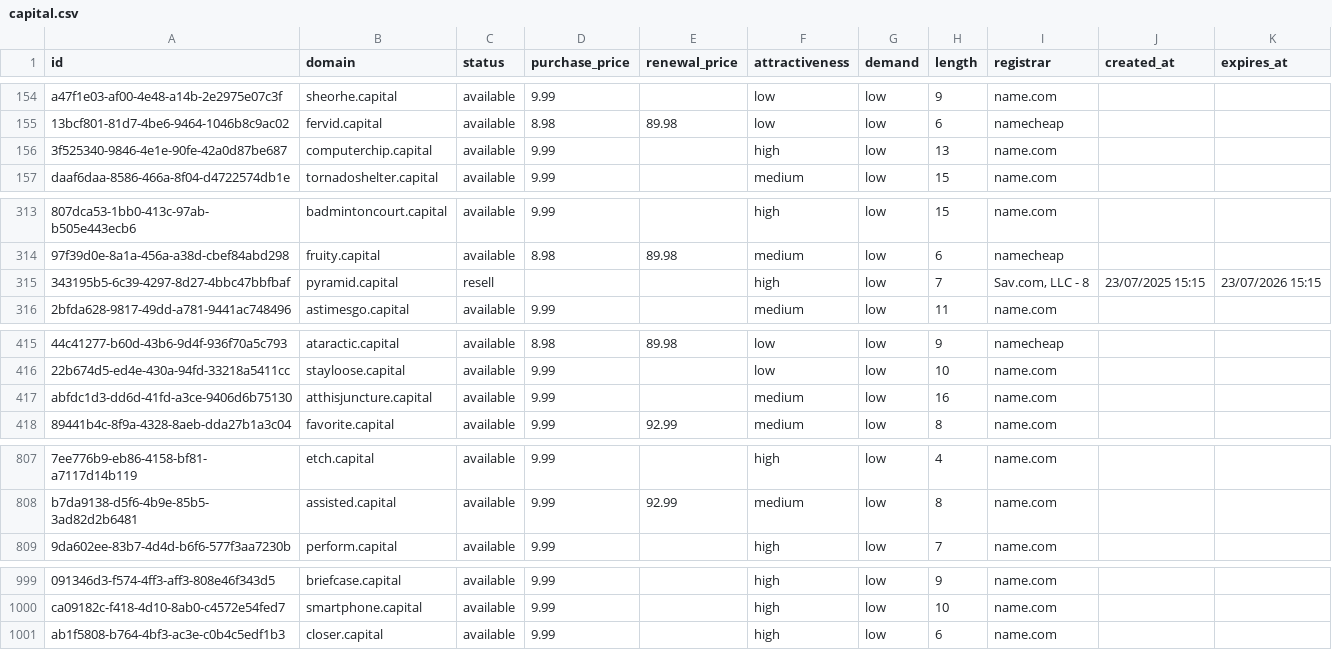
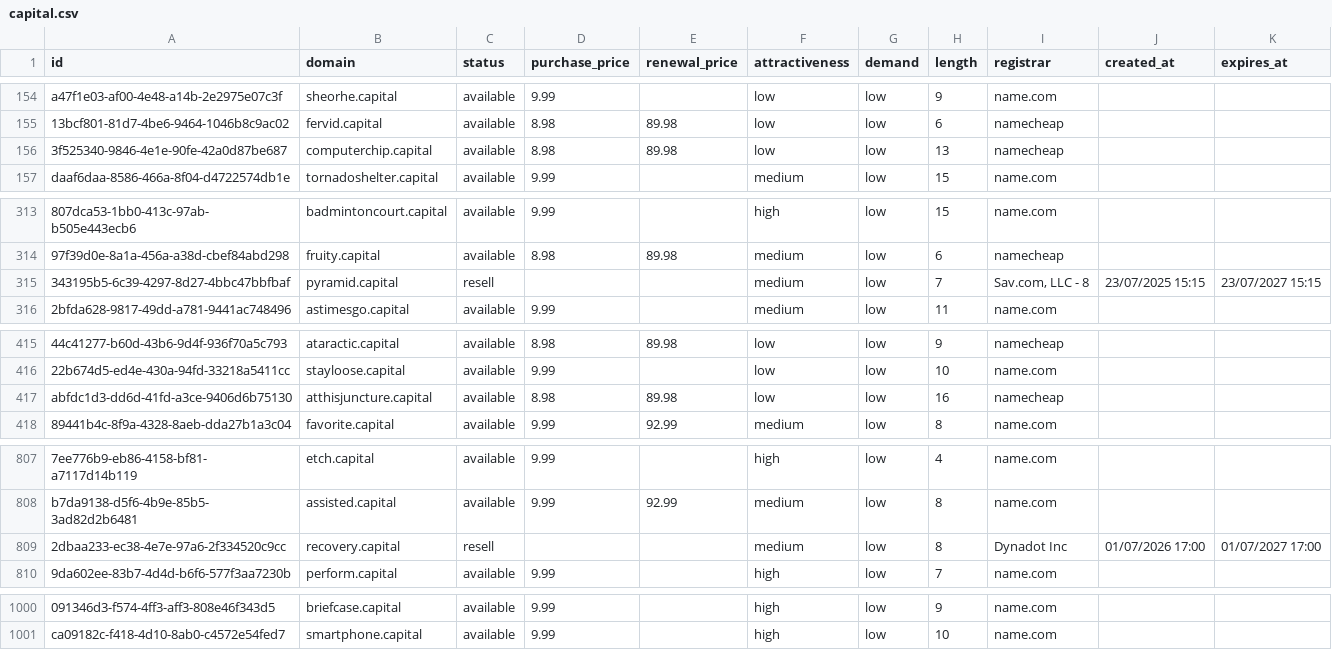
Before and after one commit to UniqueDomains/capital-oneword-domains, a CSV file: capital.csv, drawn as a sheet; only a part is shown, gaps mark what is left out; removed rows and columns are numbered as before the commit, all else as after; the diff covers the shown part only; the diff names each change by its address in the sheet, - before the commit and + after, or states it on an @@ line.

Commit message:
Domains update

```diff
--- a/capital.csv
+++ b/capital.csv
-D156 (purchase_price): 9.99
+D156 (purchase_price): 8.98
-E156 (renewal_price): (empty)
+E156 (renewal_price): 89.98
-F156 (attractiveness): high
+F156 (attractiveness): low
-I156 (registrar): name.com
+I156 (registrar): namecheap
-F315 (attractiveness): high
+F315 (attractiveness): medium
-K315 (expires_at): 23/07/2026 15:15
+K315 (expires_at): 23/07/2027 15:15
-D417 (purchase_price): 9.99
+D417 (purchase_price): 8.98
-E417 (renewal_price): (empty)
+E417 (renewal_price): 89.98
-F417 (attractiveness): medium
+F417 (attractiveness): low
-I417 (registrar): name.com
+I417 (registrar): namecheap
+row 809: 2dbaa233-ec38-4e7e-97a6-2f334520c9cc | recovery.capital | resell |  |  | medium | low | 8 | Dynadot Inc | 01/07/2026 17:00 | 01/07/2027 17:00
-row 1001: ab1f5808-b764-4bf3-ac3e-c0b4c5edf1b3 | closer.capital | available | 9.99 |  | high | low | 6 | name.com
```
Also changed, not shown: 1 edited cell elsewhere in this file, 4 other files.
